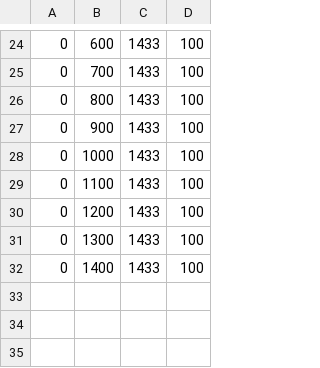
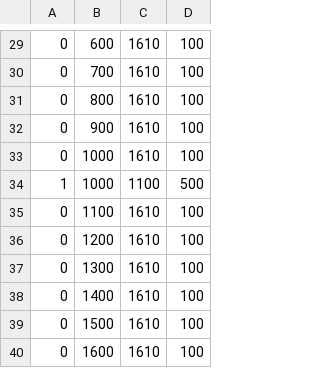
Before and after one commit to IhorTarkhan/ua.knu.tarkhan.os, a CSV file: Summary-Processes.csv, drawn as a sheet; only a part is shown, gaps mark what is left out; the diff covers the shown part only.

```diff
--- a/Summary-Processes.csv
+++ b/Summary-Processes.csv
@@ -24,9 +29,12 @@
-0,600,1433,100
-0,700,1433,100
-0,800,1433,100
-0,900,1433,100
-0,1000,1433,100
-0,1100,1433,100
-0,1200,1433,100
-0,1300,1433,100
-0,1400,1433,100
+0,600,1610,100
+0,700,1610,100
+0,800,1610,100
+0,900,1610,100
+0,1000,1610,100
+1,1000,1100,500
+0,1100,1610,100
+0,1200,1610,100
+0,1300,1610,100
+0,1400,1610,100
+0,1500,1610,100
+0,1600,1610,100
```
Also changed, not shown: 5 added rows and 23 edited cells elsewhere in this file, 6 other files.
